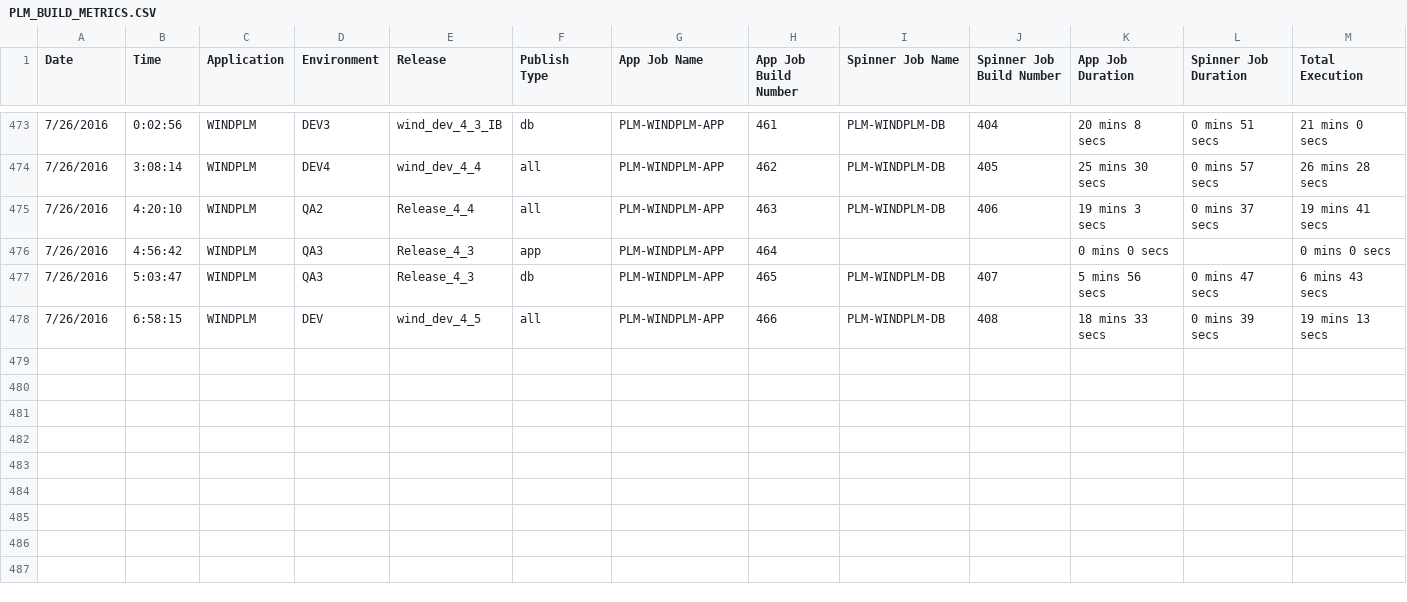
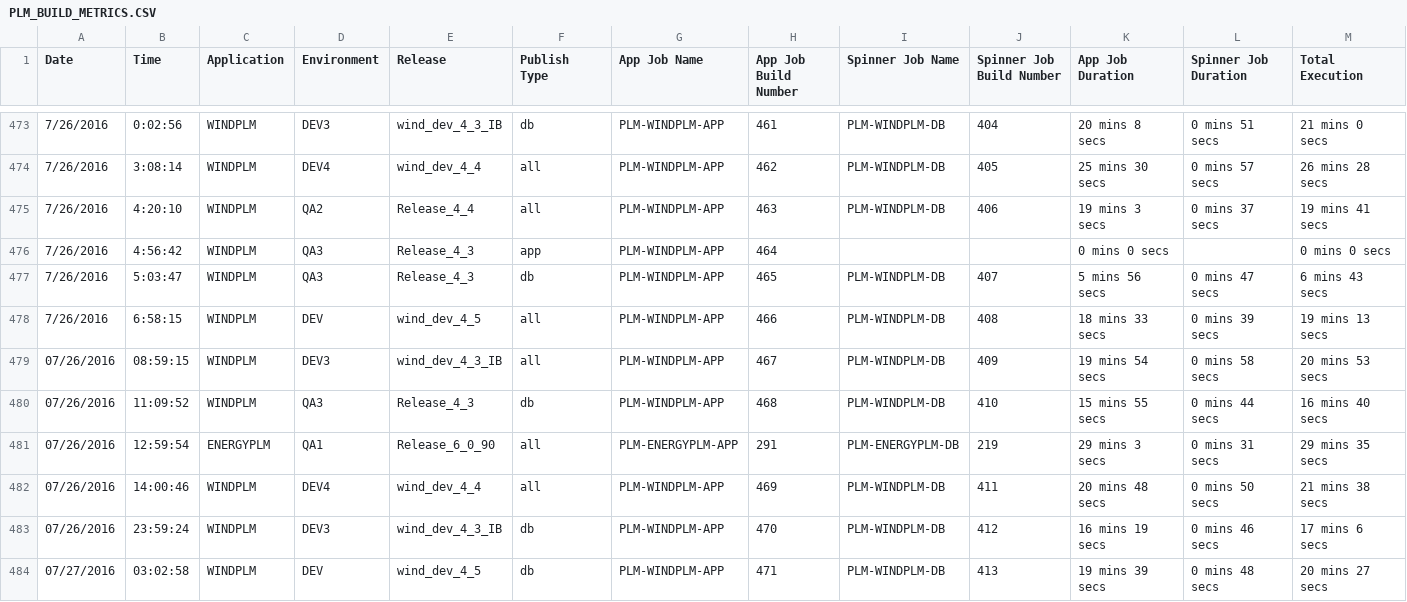
Before and after one commit to veersudhir83/csv-to-html-table, a CSV file: data/PLM_BUILD_METRICS.CSV, drawn as a sheet; only a part is shown, gaps mark what is left out; rows hold the shown columns only; the diff names each change by its address in the sheet, - before the commit and + after, or states it on an @@ line.

Commit message:
New Metrics File at 07-27-2016 13:03:52

```diff
--- a/data/PLM_BUILD_METRICS.CSV
+++ b/data/PLM_BUILD_METRICS.CSV
+row 479: 07/26/2016 | 08:59:15 | WINDPLM | DEV3 | wind_dev_4_3_IB | all | PLM-WINDPLM-APP | 467 | PLM-WINDPLM-DB | 409 | 19 mins 54 secs | 0 mins 58 secs | 20 mins 53 secs
+row 480: 07/26/2016 | 11:09:52 | WINDPLM | QA3 | Release_4_3 | db | PLM-WINDPLM-APP | 468 | PLM-WINDPLM-DB | 410 | 15 mins 55 secs | 0 mins 44 secs | 16 mins 40 secs
+row 481: 07/26/2016 | 12:59:54 | ENERGYPLM | QA1 | Release_6_0_90 | all | PLM-ENERGYPLM-APP | 291 | PLM-ENERGYPLM-DB | 219 | 29 mins 3 secs | 0 mins 31 secs | 29 mins 35 secs
+row 482: 07/26/2016 | 14:00:46 | WINDPLM | DEV4 | wind_dev_4_4 | all | PLM-WINDPLM-APP | 469 | PLM-WINDPLM-DB | 411 | 20 mins 48 secs | 0 mins 50 secs | 21 mins 38 secs
+row 483: 07/26/2016 | 23:59:24 | WINDPLM | DEV3 | wind_dev_4_3_IB | db | PLM-WINDPLM-APP | 470 | PLM-WINDPLM-DB | 412 | 16 mins 19 secs | 0 mins 46 secs | 17 mins 6 secs
+row 484: 07/27/2016 | 03:02:58 | WINDPLM | DEV | wind_dev_4_5 | db | PLM-WINDPLM-APP | 471 | PLM-WINDPLM-DB | 413 | 19 mins 39 secs | 0 mins 48 secs | 20 mins 27 secs
```
